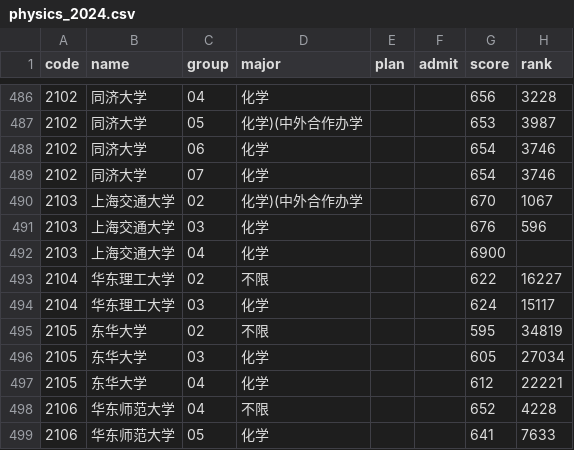
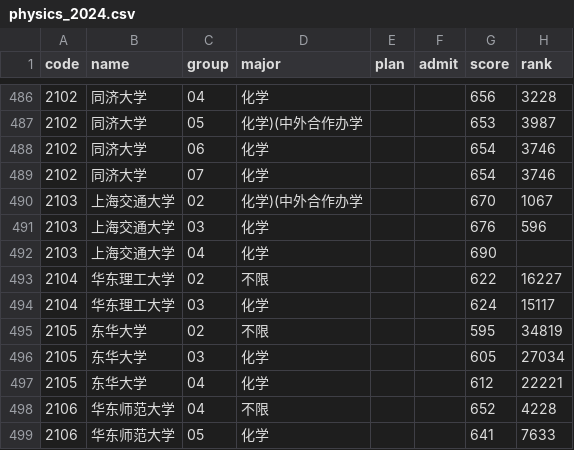
Before and after one commit to WJSGZZ/Zhiqu, a CSV file: skills/zhiqu/data/jiangsu/physics_2024.csv, drawn as a sheet; only a part is shown, gaps mark what is left out.

```diff
--- a/skills/zhiqu/data/jiangsu/physics_2024.csv
+++ b/skills/zhiqu/data/jiangsu/physics_2024.csv
@@ -491,3 +491,3 @@ code,name,group,major,plan,admit,score,rank
 2103,上海交通大学,03,化学,,,676,596
-2103,上海交通大学,04,化学,,,6900,
+2103,上海交通大学,04,化学,,,690,
 2104,华东理工大学,02,不限,,,622,16227
```
Also changed, not shown: skills/zhiqu/data/jiangsu/physics_2023.csv, 13 other files.
